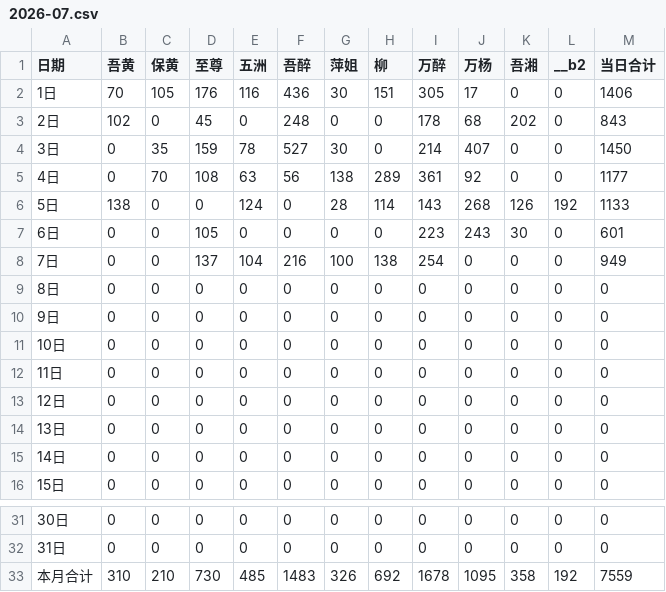
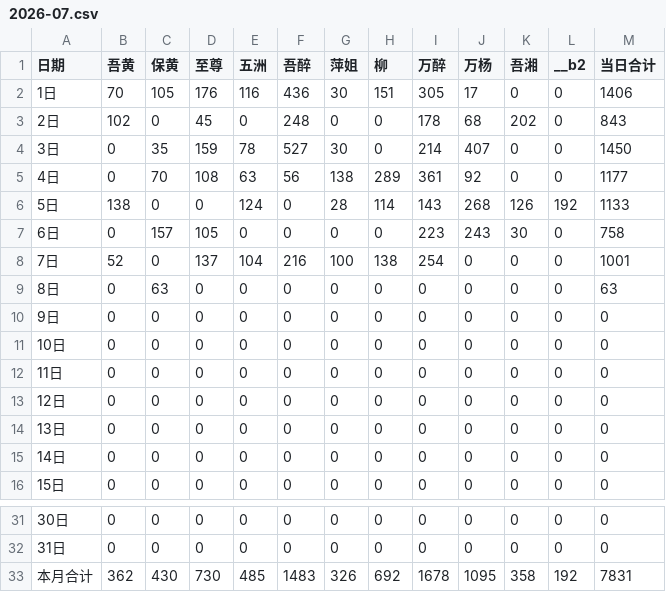
Before and after one commit to nqw1983-coder/-delivery-note-accounting, a CSV file: backups/2026-07.csv, drawn as a sheet; only a part is shown, gaps mark what is left out.

```diff
--- a/backups/2026-07.csv
+++ b/backups/2026-07.csv
@@ -6,5 +6,5 @@
 5日,138,0,0,124,0,28,114,143,268,126,192,1133
-6日,0,0,105,0,0,0,0,223,243,30,0,601
-7日,0,0,137,104,216,100,138,254,0,0,0,949
-8日,0,0,0,0,0,0,0,0,0,0,0,0
+6日,0,157,105,0,0,0,0,223,243,30,0,758
+7日,52,0,137,104,216,100,138,254,0,0,0,1001
+8日,0,63,0,0,0,0,0,0,0,0,0,63
 9日,0,0,0,0,0,0,0,0,0,0,0,0
@@ -32,2 +32,2 @@
 31日,0,0,0,0,0,0,0,0,0,0,0,0
-本月合计,310,210,730,485,1483,326,692,1678,1095,358,192,7559
+本月合计,362,430,730,485,1483,326,692,1678,1095,358,192,7831
```
Also changed, not shown: 1 other file.
